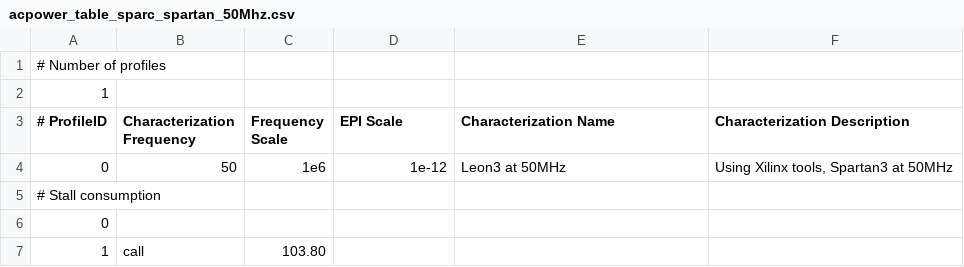
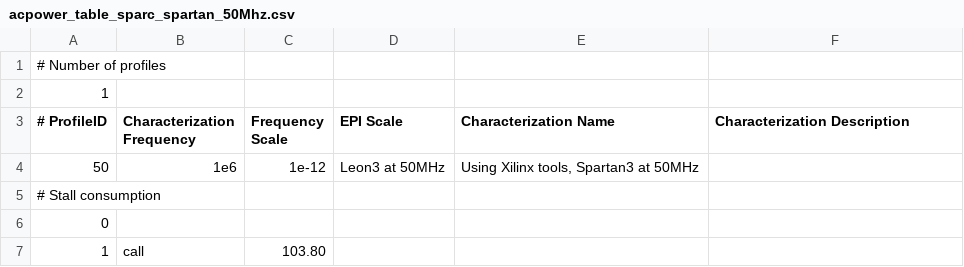
Before and after one commit to ArchC/sparc, a CSV file: powersc/acpower_table_sparc_spartan_50Mhz.csv, drawn as a sheet; only a part is shown.

Commit message:
PowerSC with new tables and new header (from MPSoCBench)

```diff
--- a/powersc/acpower_table_sparc_spartan_50Mhz.csv
+++ b/powersc/acpower_table_sparc_spartan_50Mhz.csv
@@ -3,3 +3,3 @@
 # ProfileID, Characterization Frequency,Frequency Scale,EPI Scale,Characterization Name,Characterization Description
-0,50,1e6,1e-12,"Leon3 at 50MHz","Using Xilinx tools, Spartan3 at 50MHz"
+50,1e6,1e-12,"Leon3 at 50MHz","Using Xilinx tools, Spartan3 at 50MHz"
 # Stall consumption
```
Also changed, not shown: powersc/acpower_table_sparc_xc3s1000_40Mhz.csv, powersc/acpower_table_sparc_xc3s1200e_40Mhz.csv, 3 other files.
